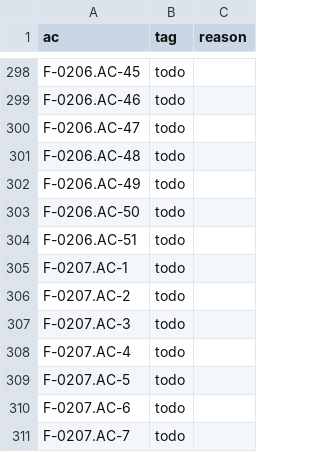
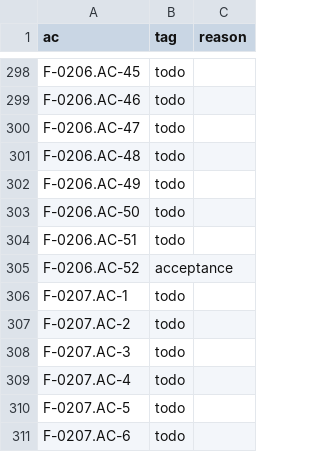
Before and after one commit to remote-oss/remote, a TSV file: docs/architecture/catalogue/coverage-containers-r2.tsv, drawn as a sheet; only a part is shown, gaps mark what is left out; the shorter side is filled out with more unchanged rows.

Commit message:
tests: F-0206 AC-52's row, a failed registry lookup and a failed pull, is back and cited (card #2342, remote-containers#134)

```diff
--- a/docs/architecture/catalogue/coverage-containers-r2.tsv
+++ b/docs/architecture/catalogue/coverage-containers-r2.tsv
@@ -304,2 +304,3 @@ F-0206.AC-50	todo
 F-0206.AC-51	todo	
+F-0206.AC-52	acceptance	
 F-0207.AC-1	todo	
```
Also changed, not shown: docs/architecture/catalogue.tsv, 1 other file.
